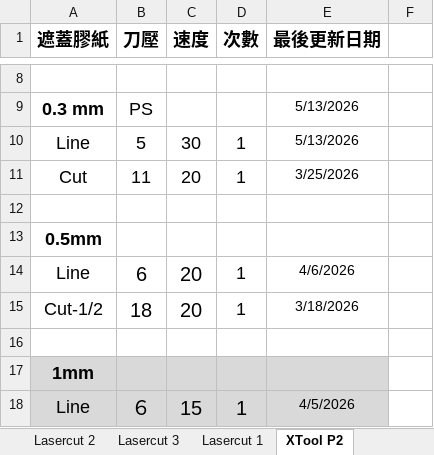
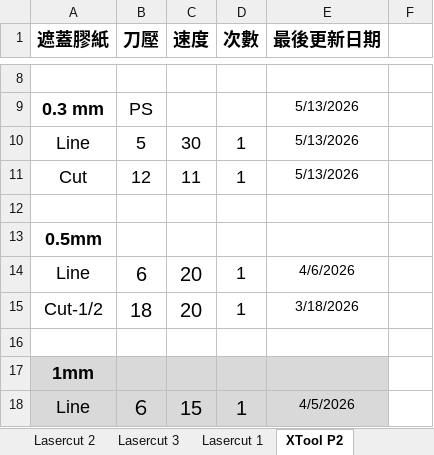
Before and after one commit to zionlasercut/cutdata, an Excel workbook: Laser.xlsx, sheet XTool P2, drawn as a sheet; only a part is shown, gaps mark what is left out; values as stored, in another font and other column widths than the file's, no borders; charts and pictures not drawn; the diff names each change by its address in the sheet, - before the commit and + after, or states it on an @@ line.

Commit message:
Update Laser.xlsx from Google Sheets @ 2026-05-13T12:24:09.279Z

```diff
--- a/Laser.xlsx (sheet XTool P2)
+++ b/Laser.xlsx (sheet XTool P2)
-B11 (刀壓): 11
+B11 (刀壓): 12
-C11 (速度): 20
+C11 (速度): 11
-E11 (最後更新日期): 3/25/2026
+E11 (最後更新日期): 5/13/2026
```
